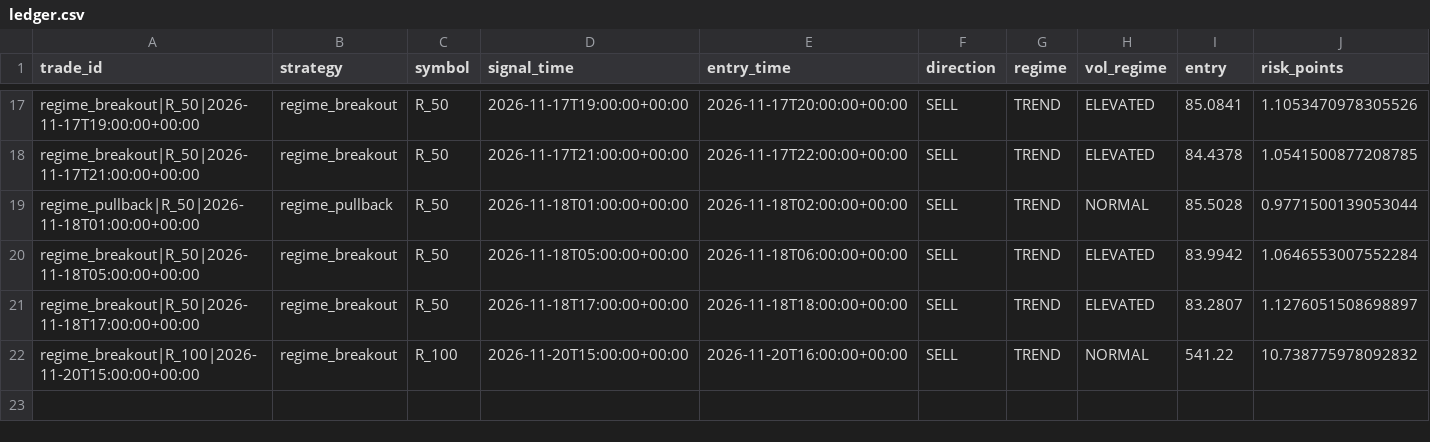
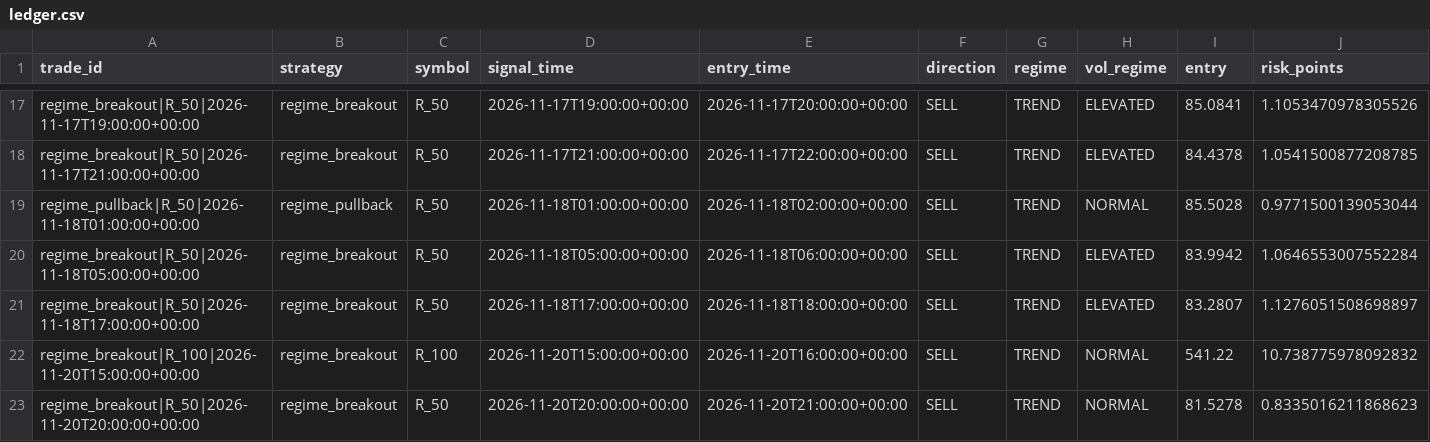
Before and after one commit to jbnikky13/MercuryEdge, a CSV file: research_data/deriv-shadow-paper/ledger.csv, drawn as a sheet; only a part is shown, gaps mark what is left out; rows hold the shown columns only; the diff names each change by its address in the sheet, - before the commit and + after, or states it on an @@ line.

```diff
--- a/research_data/deriv-shadow-paper/ledger.csv
+++ b/research_data/deriv-shadow-paper/ledger.csv
+row 23: regime_breakout|R_50|2026-11-20T20:00:00+00:00 | regime_breakout | R_50 | 2026-11-20T20:00:00+00:00 | 2026-11-20T21:00:00+00:00 | SELL | TREND | NORMAL | 81.5278 | 0.8335016211868623
```
